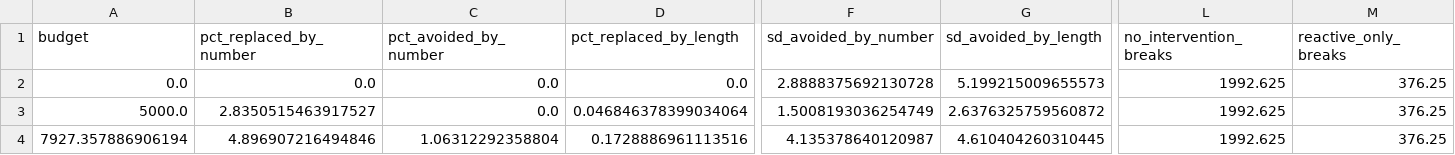
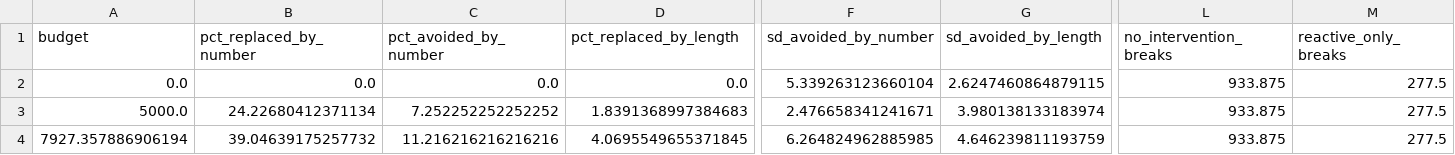
Before and after one commit to sbw323/LEYP_Optimizer_Water, a CSV file: Optimization_Results_NSGA2/validation_data.csv, drawn as a sheet; only a part is shown, gaps mark what is left out; the diff covers the shown part only; the diff names each change by its address in the sheet, - before the commit and + after, or states it on an @@ line.

```diff
--- a/Optimization_Results_NSGA2/validation_data.csv
+++ b/Optimization_Results_NSGA2/validation_data.csv
-F2 (sd_avoided_by_number): 2.8888375692130728
+F2 (sd_avoided_by_number): 5.339263123660104
-G2 (sd_avoided_by_length): 5.199215009655573
+G2 (sd_avoided_by_length): 2.6247460864879115
-L2:L4 (no_intervention_breaks): 1992.625
+L2:L4 (no_intervention_breaks): 933.875
-M2:M4 (reactive_only_breaks): 376.25
+M2:M4 (reactive_only_breaks): 277.5
-B3 (pct_replaced_by_number): 2.8350515463917527
+B3 (pct_replaced_by_number): 24.22680412371134
-C3 (pct_avoided_by_number): 0.0
+C3 (pct_avoided_by_number): 7.252252252252252
-D3 (pct_replaced_by_length): 0.046846378399034064
+D3 (pct_replaced_by_length): 1.8391368997384683
-F3 (sd_avoided_by_number): 1.5008193036254749
+F3 (sd_avoided_by_number): 2.476658341241671
-G3 (sd_avoided_by_length): 2.6376325759560872
+G3 (sd_avoided_by_length): 3.980138133183974
-B4 (pct_replaced_by_number): 4.896907216494846
+B4 (pct_replaced_by_number): 39.04639175257732
-C4 (pct_avoided_by_number): 1.06312292358804
+C4 (pct_avoided_by_number): 11.216216216216216
-D4 (pct_replaced_by_length): 0.1728886961113516
+D4 (pct_replaced_by_length): 4.0695549655371845
-F4 (sd_avoided_by_number): 4.135378640120987
+F4 (sd_avoided_by_number): 6.264824962885985
-G4 (sd_avoided_by_length): 4.610404260310445
+G4 (sd_avoided_by_length): 4.646239811193759
```
Also changed, not shown: 154 edited cells elsewhere in this file, Optimization_Results_NSGA2/cost_summary.csv, Optimization_Results_NSGA2/nsga2_results.csv, 5 other files.
